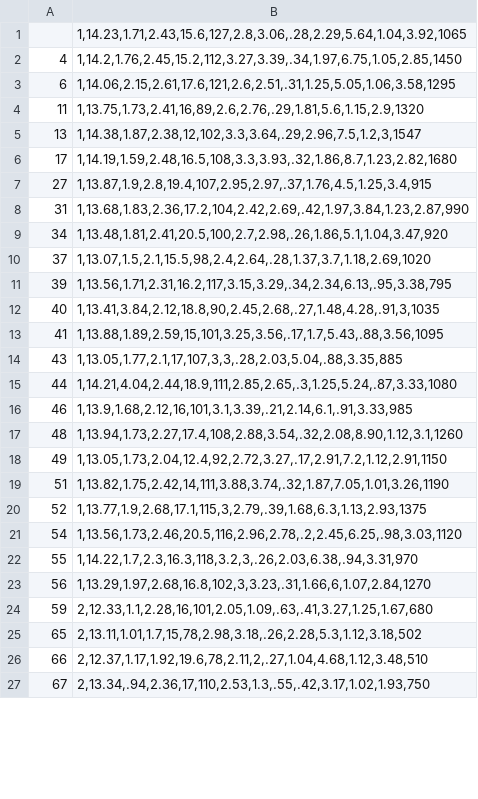
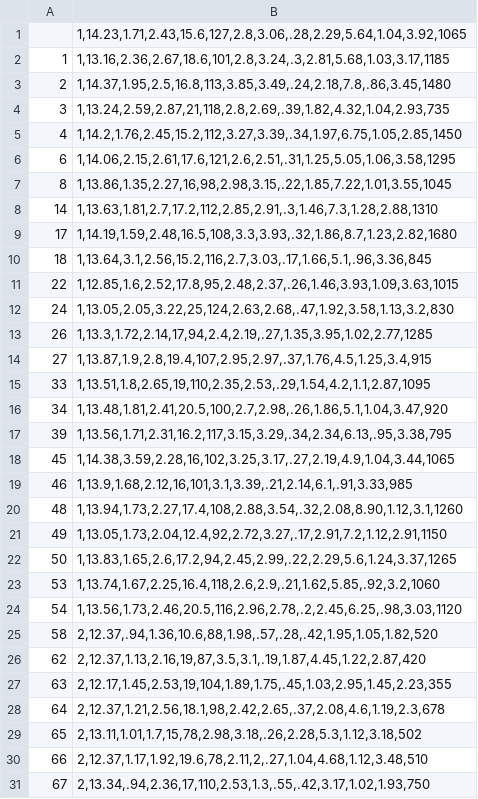
Before and after one commit to SherZach/Machine-Learning-Algos, a CSV file: wine-test.csv, drawn as a sheet; only a part is shown; the diff covers the shown part only.

```diff
--- a/wine-test.csv
+++ b/wine-test.csv
@@ -1,16 +1,19 @@
 ,"1,14.23,1.71,2.43,15.6,127,2.8,3.06,.28,2.29,5.64,1.04,3.92,1065"
+1,"1,13.16,2.36,2.67,18.6,101,2.8,3.24,.3,2.81,5.68,1.03,3.17,1185"
+2,"1,14.37,1.95,2.5,16.8,113,3.85,3.49,.24,2.18,7.8,.86,3.45,1480"
+3,"1,13.24,2.59,2.87,21,118,2.8,2.69,.39,1.82,4.32,1.04,2.93,735"
 4,"1,14.2,1.76,2.45,15.2,112,3.27,3.39,.34,1.97,6.75,1.05,2.85,1450"
 6,"1,14.06,2.15,2.61,17.6,121,2.6,2.51,.31,1.25,5.05,1.06,3.58,1295"
-11,"1,13.75,1.73,2.41,16,89,2.6,2.76,.29,1.81,5.6,1.15,2.9,1320"
-13,"1,14.38,1.87,2.38,12,102,3.3,3.64,.29,2.96,7.5,1.2,3,1547"
+8,"1,13.86,1.35,2.27,16,98,2.98,3.15,.22,1.85,7.22,1.01,3.55,1045"
+14,"1,13.63,1.81,2.7,17.2,112,2.85,2.91,.3,1.46,7.3,1.28,2.88,1310"
 17,"1,14.19,1.59,2.48,16.5,108,3.3,3.93,.32,1.86,8.7,1.23,2.82,1680"
+18,"1,13.64,3.1,2.56,15.2,116,2.7,3.03,.17,1.66,5.1,.96,3.36,845"
+22,"1,12.85,1.6,2.52,17.8,95,2.48,2.37,.26,1.46,3.93,1.09,3.63,1015"
+24,"1,13.05,2.05,3.22,25,124,2.63,2.68,.47,1.92,3.58,1.13,3.2,830"
+26,"1,13.3,1.72,2.14,17,94,2.4,2.19,.27,1.35,3.95,1.02,2.77,1285"
 27,"1,13.87,1.9,2.8,19.4,107,2.95,2.97,.37,1.76,4.5,1.25,3.4,915"
-31,"1,13.68,1.83,2.36,17.2,104,2.42,2.69,.42,1.97,3.84,1.23,2.87,990"
+33,"1,13.51,1.8,2.65,19,110,2.35,2.53,.29,1.54,4.2,1.1,2.87,1095"
 34,"1,13.48,1.81,2.41,20.5,100,2.7,2.98,.26,1.86,5.1,1.04,3.47,920"
-37,"1,13.07,1.5,2.1,15.5,98,2.4,2.64,.28,1.37,3.7,1.18,2.69,1020"
 39,"1,13.56,1.71,2.31,16.2,117,3.15,3.29,.34,2.34,6.13,.95,3.38,795"
-40,"1,13.41,3.84,2.12,18.8,90,2.45,2.68,.27,1.48,4.28,.91,3,1035"
-41,"1,13.88,1.89,2.59,15,101,3.25,3.56,.17,1.7,5.43,.88,3.56,1095"
-43,"1,13.05,1.77,2.1,17,107,3,3,.28,2.03,5.04,.88,3.35,885"
-44,"1,14.21,4.04,2.44,18.9,111,2.85,2.65,.3,1.25,5.24,.87,3.33,1080"
+45,"1,14.38,3.59,2.28,16,102,3.25,3.17,.27,2.19,4.9,1.04,3.44,1065"
 46,"1,13.9,1.68,2.12,16,101,3.1,3.39,.21,2.14,6.1,.91,3.33,985"
@@ -18,8 +21,9 @@
 49,"1,13.05,1.73,2.04,12.4,92,2.72,3.27,.17,2.91,7.2,1.12,2.91,1150"
-51,"1,13.82,1.75,2.42,14,111,3.88,3.74,.32,1.87,7.05,1.01,3.26,1190"
-52,"1,13.77,1.9,2.68,17.1,115,3,2.79,.39,1.68,6.3,1.13,2.93,1375"
+50,"1,13.83,1.65,2.6,17.2,94,2.45,2.99,.22,2.29,5.6,1.24,3.37,1265"
+53,"1,13.74,1.67,2.25,16.4,118,2.6,2.9,.21,1.62,5.85,.92,3.2,1060"
 54,"1,13.56,1.73,2.46,20.5,116,2.96,2.78,.2,2.45,6.25,.98,3.03,1120"
-55,"1,14.22,1.7,2.3,16.3,118,3.2,3,.26,2.03,6.38,.94,3.31,970"
-56,"1,13.29,1.97,2.68,16.8,102,3,3.23,.31,1.66,6,1.07,2.84,1270"
-59,"2,12.33,1.1,2.28,16,101,2.05,1.09,.63,.41,3.27,1.25,1.67,680"
+58,"2,12.37,.94,1.36,10.6,88,1.98,.57,.28,.42,1.95,1.05,1.82,520"
+62,"2,12.37,1.13,2.16,19,87,3.5,3.1,.19,1.87,4.45,1.22,2.87,420"
+63,"2,12.17,1.45,2.53,19,104,1.89,1.75,.45,1.03,2.95,1.45,2.23,355"
+64,"2,12.37,1.21,2.56,18.1,98,2.42,2.65,.37,2.08,4.6,1.19,2.3,678"
 65,"2,13.11,1.01,1.7,15,78,2.98,3.18,.26,2.28,5.3,1.12,3.18,502"
```
Also changed, not shown: 28 added rows and 34 removed rows elsewhere in this file, wine-train.csv, 1 other file.
